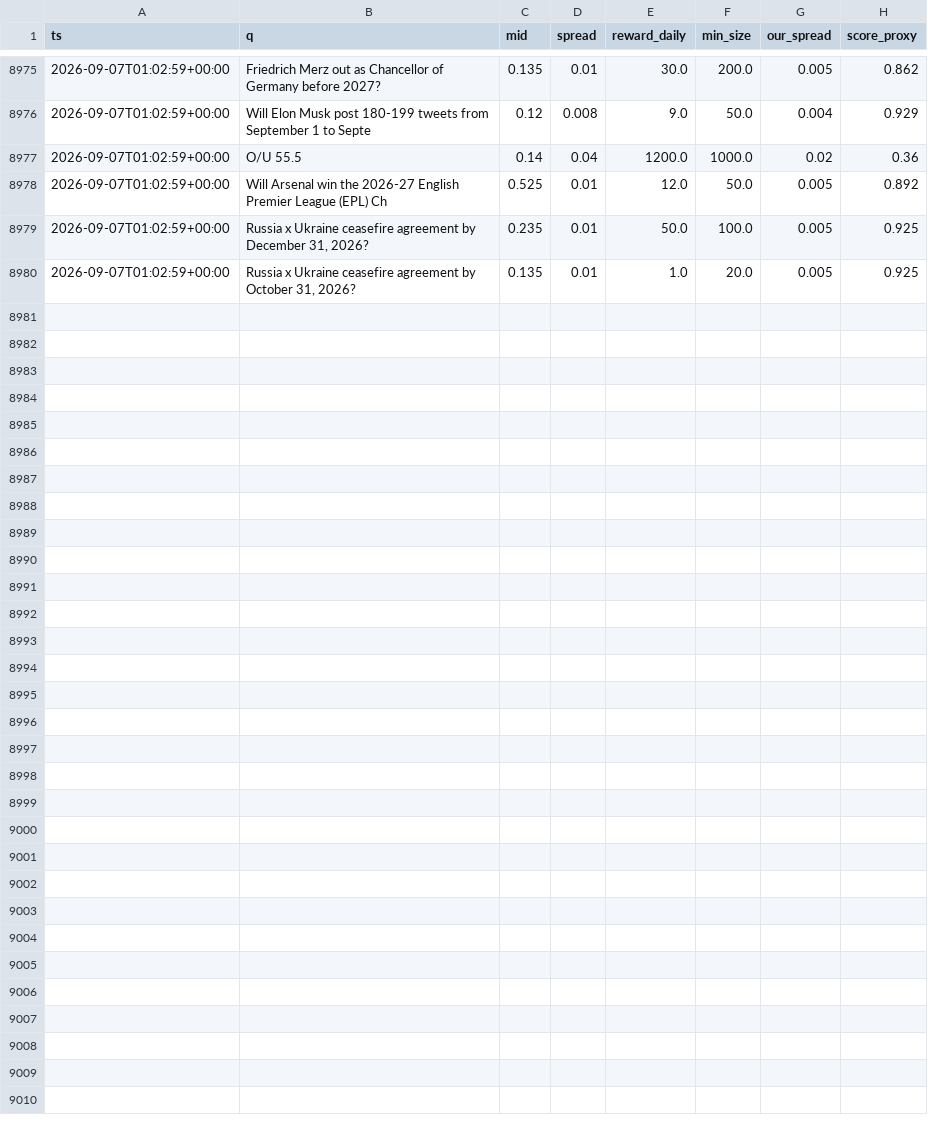
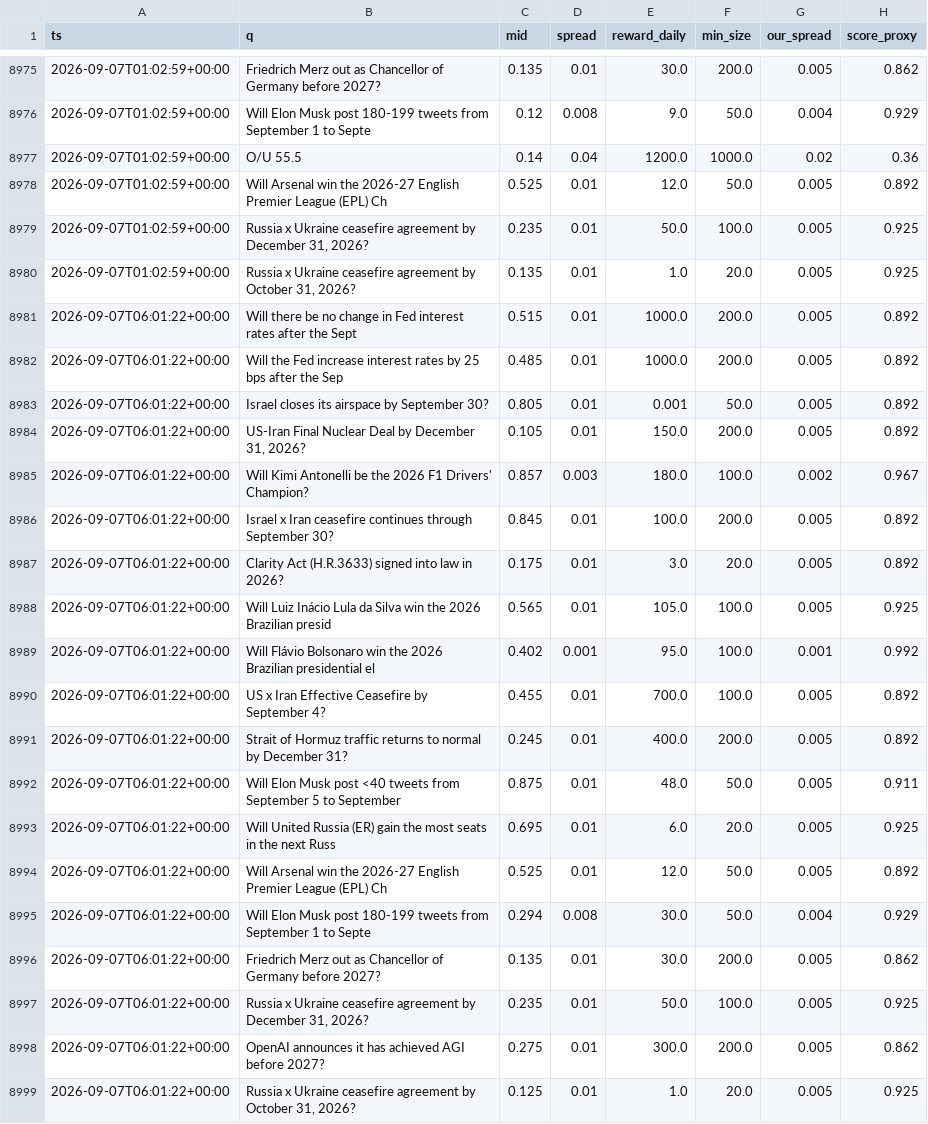
Before and after one commit to Savi-Swar/desk, a CSV file: collected/maker_book.csv, drawn as a sheet; only a part is shown, gaps mark what is left out.

```diff
--- a/collected/maker_book.csv
+++ b/collected/maker_book.csv
@@ -8980 +8980,20 @@ ts,q,mid,spread,reward_daily,min_size,our_spread,score_proxy
 2026-09-07T01:02:59+00:00,"Russia x Ukraine ceasefire agreement by October 31, 2026?",0.135,0.01,1.0,20.0,0.005,0.925
+2026-09-07T06:01:22+00:00,Will there be no change in Fed interest rates after the Sept,0.515,0.01,1000.0,200.0,0.005,0.892
+2026-09-07T06:01:22+00:00,Will the Fed increase interest rates by 25 bps after the Sep,0.485,0.01,1000.0,200.0,0.005,0.892
+2026-09-07T06:01:22+00:00,Israel closes its airspace by September 30?,0.805,0.01,0.001,50.0,0.005,0.892
+2026-09-07T06:01:22+00:00,"US-Iran Final Nuclear Deal by December 31, 2026?",0.105,0.01,150.0,200.0,0.005,0.892
+2026-09-07T06:01:22+00:00,Will Kimi Antonelli be the 2026 F1 Drivers' Champion?,0.857,0.003,180.0,100.0,0.002,0.967
+2026-09-07T06:01:22+00:00,Israel x Iran ceasefire continues through September 30?,0.845,0.01,100.0,200.0,0.005,0.892
+2026-09-07T06:01:22+00:00,Clarity Act (H.R.3633) signed into law in 2026?,0.175,0.01,3.0,20.0,0.005,0.892
+2026-09-07T06:01:22+00:00,Will Luiz Inácio Lula da Silva win the 2026 Brazilian presid,0.565,0.01,105.0,100.0,0.005,0.925
+2026-09-07T06:01:22+00:00,Will Flávio Bolsonaro win the 2026 Brazilian presidential el,0.402,0.001,95.0,100.0,0.001,0.992
+2026-09-07T06:01:22+00:00,US x Iran Effective Ceasefire by September 4?,0.455,0.01,700.0,100.0,0.005,0.892
+2026-09-07T06:01:22+00:00,Strait of Hormuz traffic returns to normal by December 31?,0.245,0.01,400.0,200.0,0.005,0.892
+2026-09-07T06:01:22+00:00,Will Elon Musk post <40 tweets from September 5 to September,0.875,0.01,48.0,50.0,0.005,0.911
+2026-09-07T06:01:22+00:00,Will United Russia (ER) gain the most seats in the next Russ,0.695,0.01,6.0,20.0,0.005,0.925
+2026-09-07T06:01:22+00:00,Will Arsenal win the 2026-27 English Premier League (EPL) Ch,0.525,0.01,12.0,50.0,0.005,0.892
+2026-09-07T06:01:22+00:00,Will Elon Musk post 180-199 tweets from September 1 to Septe,0.294,0.008,30.0,50.0,0.004,0.929
+2026-09-07T06:01:22+00:00,Friedrich Merz out as Chancellor of Germany before 2027?,0.135,0.01,30.0,200.0,0.005,0.862
+2026-09-07T06:01:22+00:00,"Russia x Ukraine ceasefire agreement by December 31, 2026?",0.235,0.01,50.0,100.0,0.005,0.925
+2026-09-07T06:01:22+00:00,OpenAI announces it has achieved AGI before 2027?,0.275,0.01,300.0,200.0,0.005,0.862
+2026-09-07T06:01:22+00:00,"Russia x Ukraine ceasefire agreement by October 31, 2026?",0.125,0.01,1.0,20.0,0.005,0.925
```
Also changed, not shown: 1 other file.
